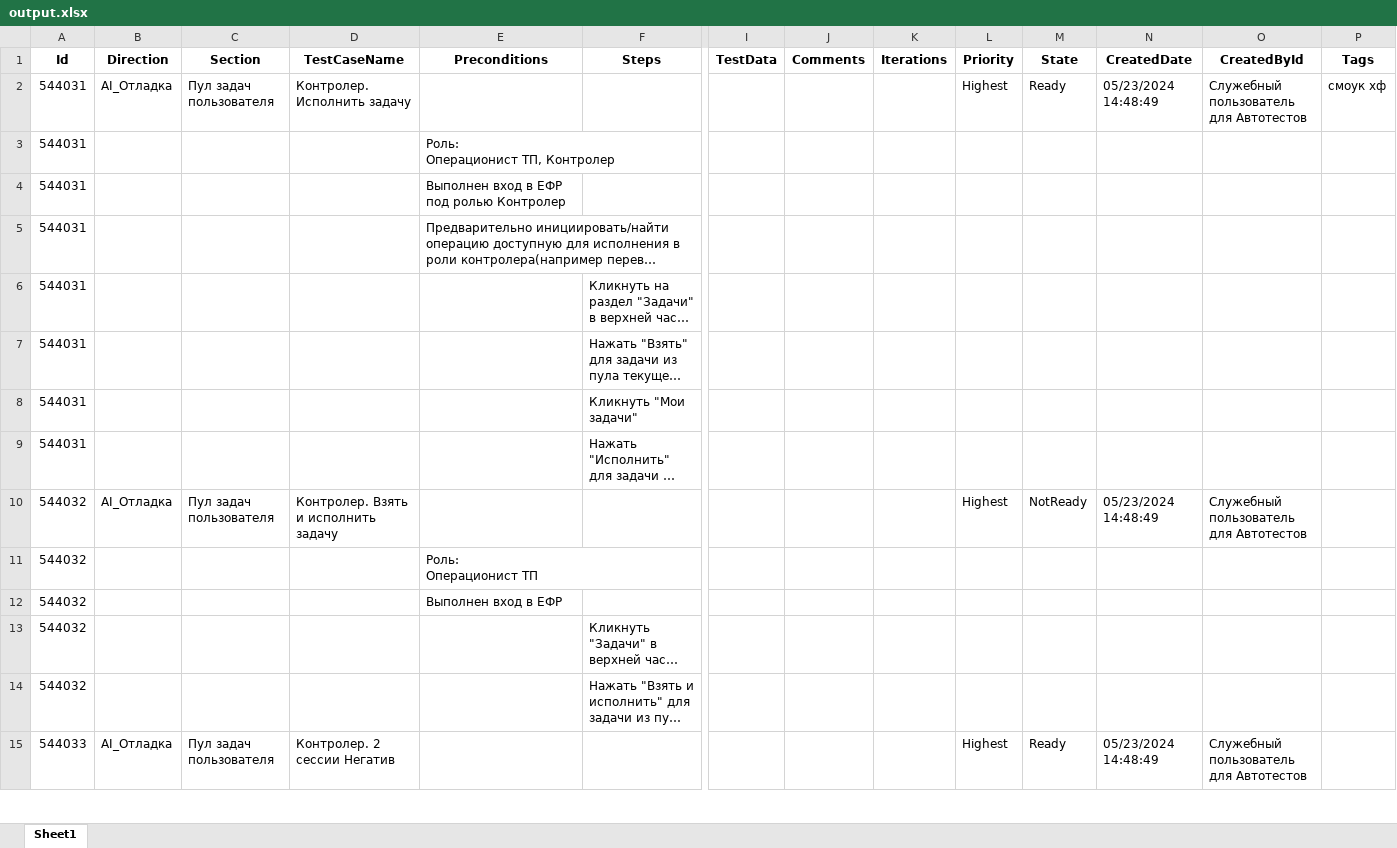
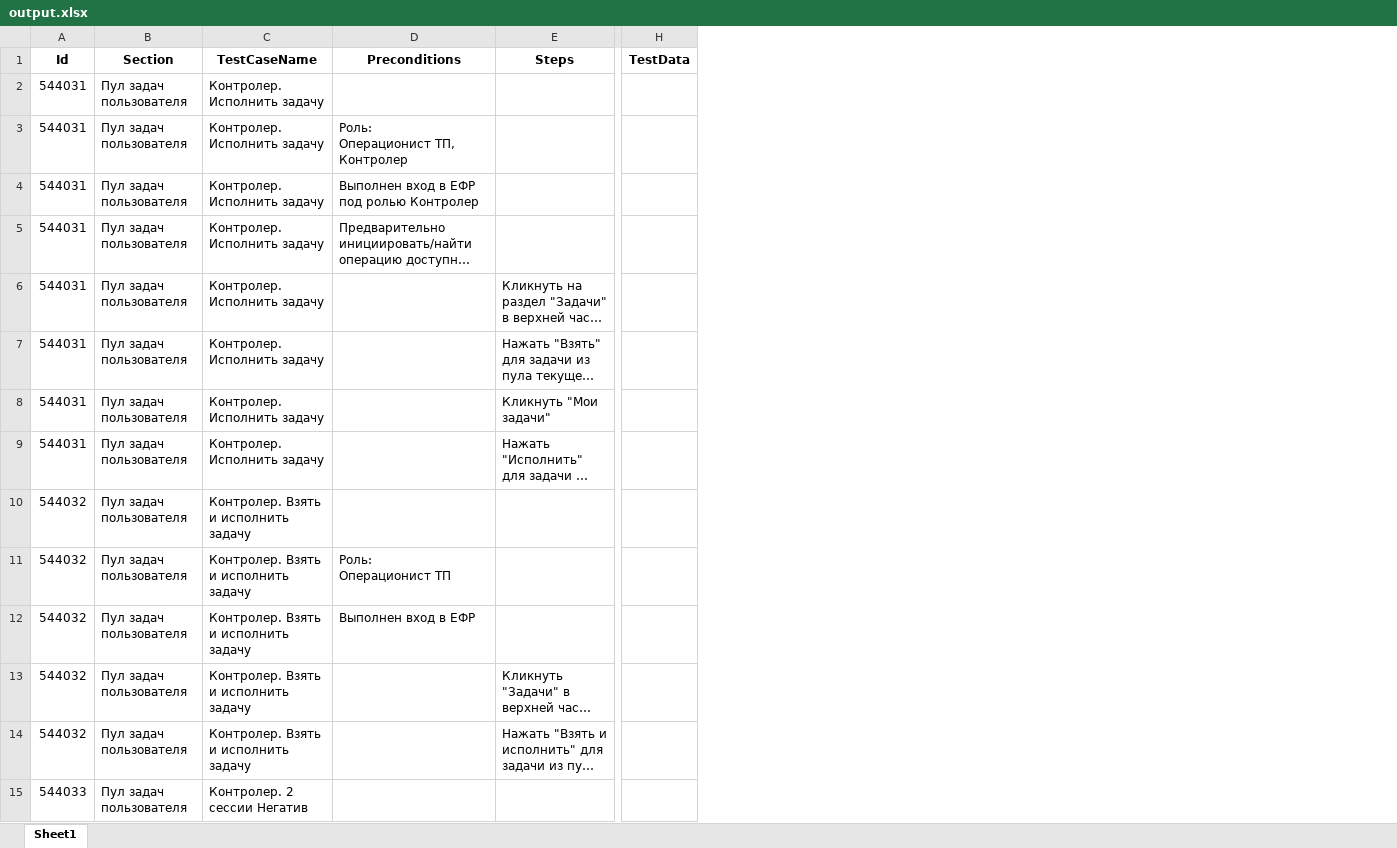
Before and after one commit to paulrainy/EmbeddingTest, an Excel workbook: output.xlsx, sheet Sheet1, drawn as a sheet; only a part is shown, gaps mark what is left out; long unchanged cells end in …; values as stored, in another font and other column widths than the file's, no borders; removed rows and columns are numbered as before the commit, all else as after; the diff covers the shown part only; the diff names each change by its address in the sheet, - before the commit and + after, or states it on an @@ line.

Commit message:
empty cells cleaner wip

```diff
--- a/output.xlsx (sheet Sheet1)
+++ b/output.xlsx (sheet Sheet1)
-column B (Direction), rows 2-15: AI_Отладка |  |  |  |  |  |  |  | AI_Отладка |  |  |  |  | AI_Отладка
-column J (Comments), empty
-column K (Iterations), empty
-column L (Priority), rows 2-15: Highest |  |  |  |  |  |  |  | Highest |  |  |  |  | Highest
-column M (State), rows 2-15: Ready |  |  |  |  |  |  |  | NotReady |  |  |  |  | Ready
-column N (CreatedDate), rows 2-15: 05/23/2024 14:48:49 |  |  |  |  |  |  |  | 05/23/2024 14:48:49 |  |  |  |  | 05/23/2024 14:48:49
-column O (CreatedById), rows 2-15: Служебный пользователь для Автотестов |  |  |  |  |  |  |  | Служебный пользователь для Автотестов |  |  |  |  | Служебный пользователь для Автотестов
-column P (Tags), row 2: смоук хф
-B3:B9 (Section): (empty)
+B3:B9 (Section): Пул задач пользователя
-C3:C9 (TestCaseName): (empty)
+C3:C9 (TestCaseName): Контролер. Исполнить задачу
-B11:B14 (Section): (empty)
+B11:B14 (Section): Пул задач пользователя
-C11:C14 (TestCaseName): (empty)
+C11:C14 (TestCaseName): Контролер. Взять и исполнить задачу
```
Also changed, not shown: 94 edited cells elsewhere in this sheet, 2 other files.
